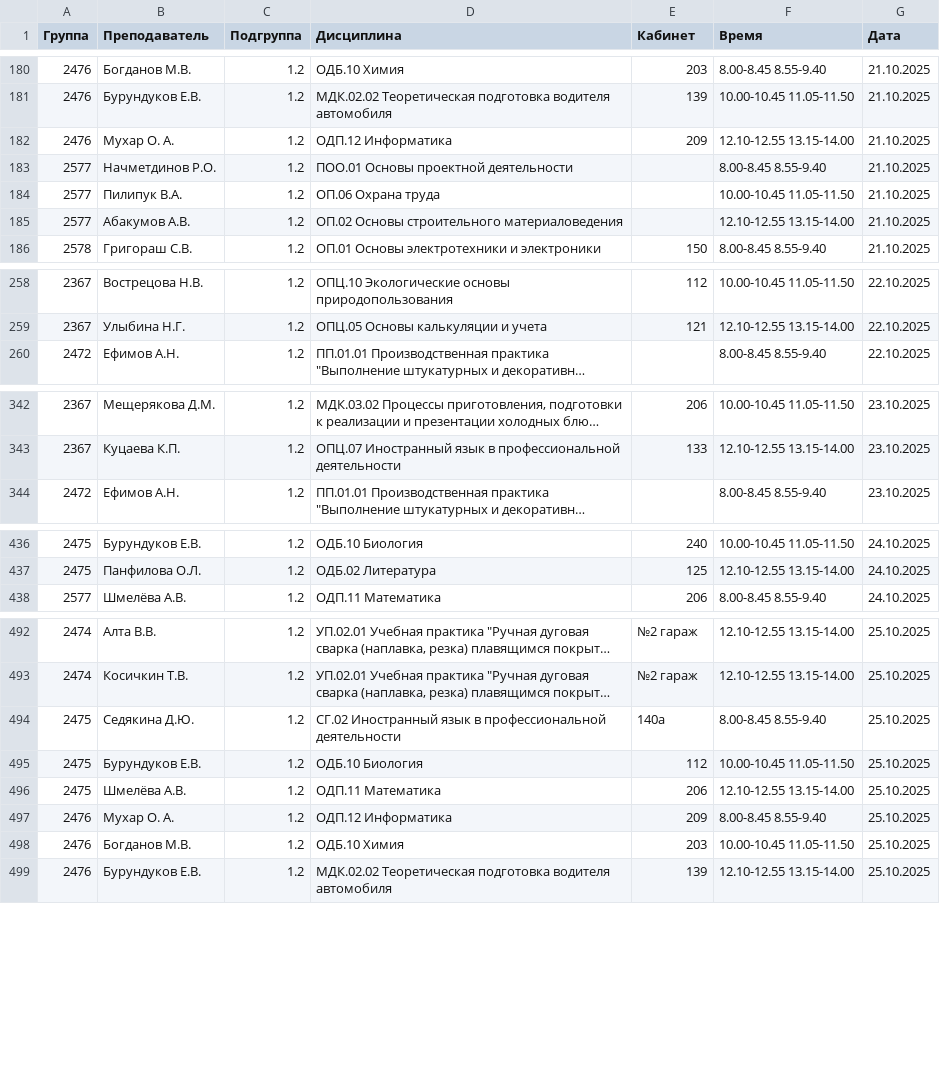
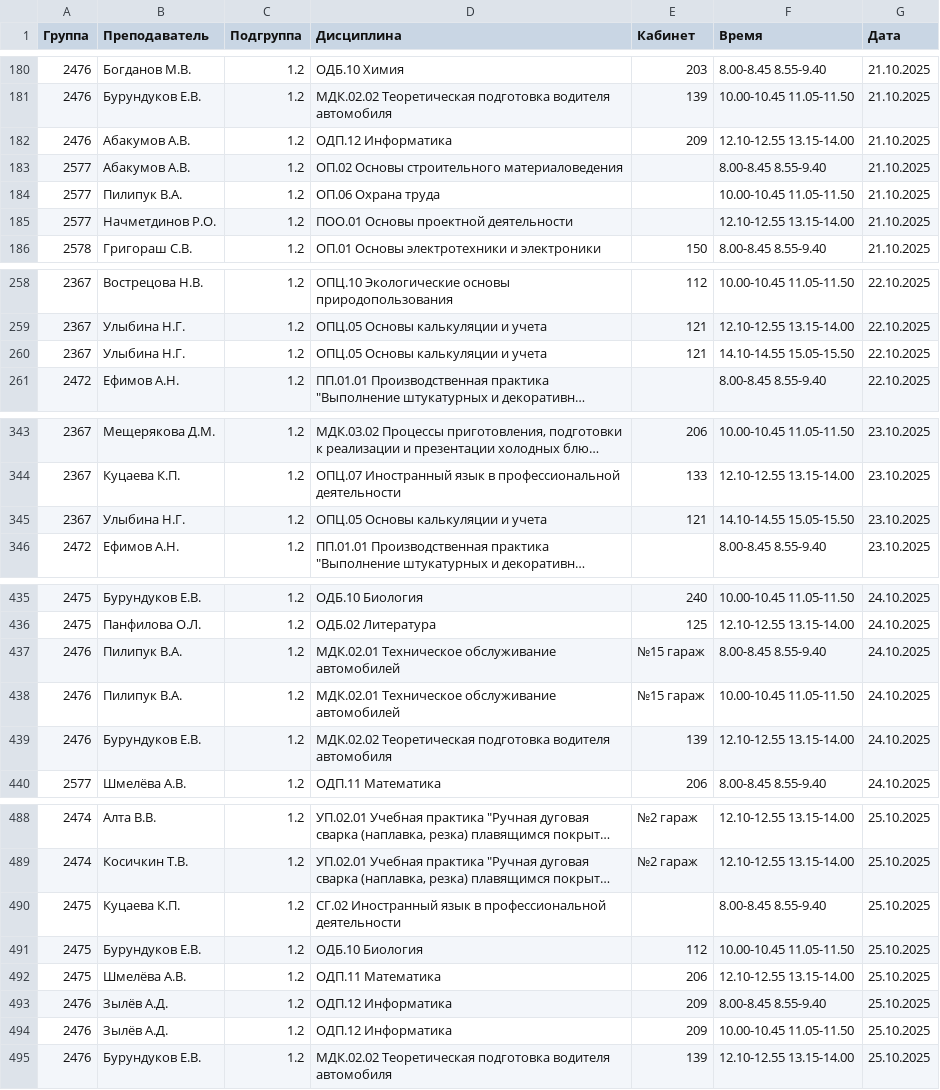
Before and after one commit to PyaniyGeodesist/raspisanie, a CSV file: data.csv, drawn as a sheet; only a part is shown, gaps mark what is left out; long unchanged cells end in …; addresses are those after the commit; the diff covers the shown part only; the diff names each change by its address in the sheet, - before the commit and + after, or states it on an @@ line.

```diff
--- a/data.csv
+++ b/data.csv
-B182 (Преподаватель): Мухар О. А.
+B182 (Преподаватель): Абакумов А.В.
-B183 (Преподаватель): Начметдинов Р.О.
+B183 (Преподаватель): Абакумов А.В.
-D183 (Дисциплина): ПОО.01 Основы проектной деятельности
+D183 (Дисциплина): ОП.02 Основы строительного материаловедения
-B185 (Преподаватель): Абакумов А.В.
+B185 (Преподаватель): Начметдинов Р.О.
-D185 (Дисциплина): ОП.02 Основы строительного материаловедения
+D185 (Дисциплина): ПОО.01 Основы проектной деятельности
+row 260: 2367 | Улыбина Н.Г. | 1.2 | ОПЦ.05 Основы калькуляции и учета | 121 | 14.10-14.55 15.05-15.50 | 22.10.2025
+row 345: 2367 | Улыбина Н.Г. | 1.2 | ОПЦ.05 Основы калькуляции и учета | 121 | 14.10-14.55 15.05-15.50 | 23.10.2025
+row 437: 2476 | Пилипук В.А. | 1.2 | МДК.02.01 Техническое обслуживание автомобилей | №15 гараж | 8.00-8.45 8.55-9.40 | 24.10.2025
+row 438: 2476 | Пилипук В.А. | 1.2 | МДК.02.01 Техническое обслуживание автомобилей | №15 гараж | 10.00-10.45 11.05-11.50 | 24.10.2025
+row 439: 2476 | Бурундуков Е.В. | 1.2 | МДК.02.02 Теоретическая подготовка водителя автомобиля | 139 | 12.10-12.55 13.15-14.00 | 24.10.2025
-B490 (Преподаватель): Седякина Д.Ю.
+B490 (Преподаватель): Куцаева К.П.
-E490 (Кабинет): 140а
+E490 (Кабинет): (empty)
-B493 (Преподаватель): Мухар О. А.
+B493 (Преподаватель): Зылёв А.Д.
-B494 (Преподаватель): Богданов М.В.
+B494 (Преподаватель): Зылёв А.Д.
-D494 (Дисциплина): ОДБ.10 Химия
+D494 (Дисциплина): ОДП.12 Информатика
-E494 (Кабинет): 203
+E494 (Кабинет): 209
```
Also changed, not shown: 1 added row, 10 removed rows and 25 edited cells elsewhere in this file.
